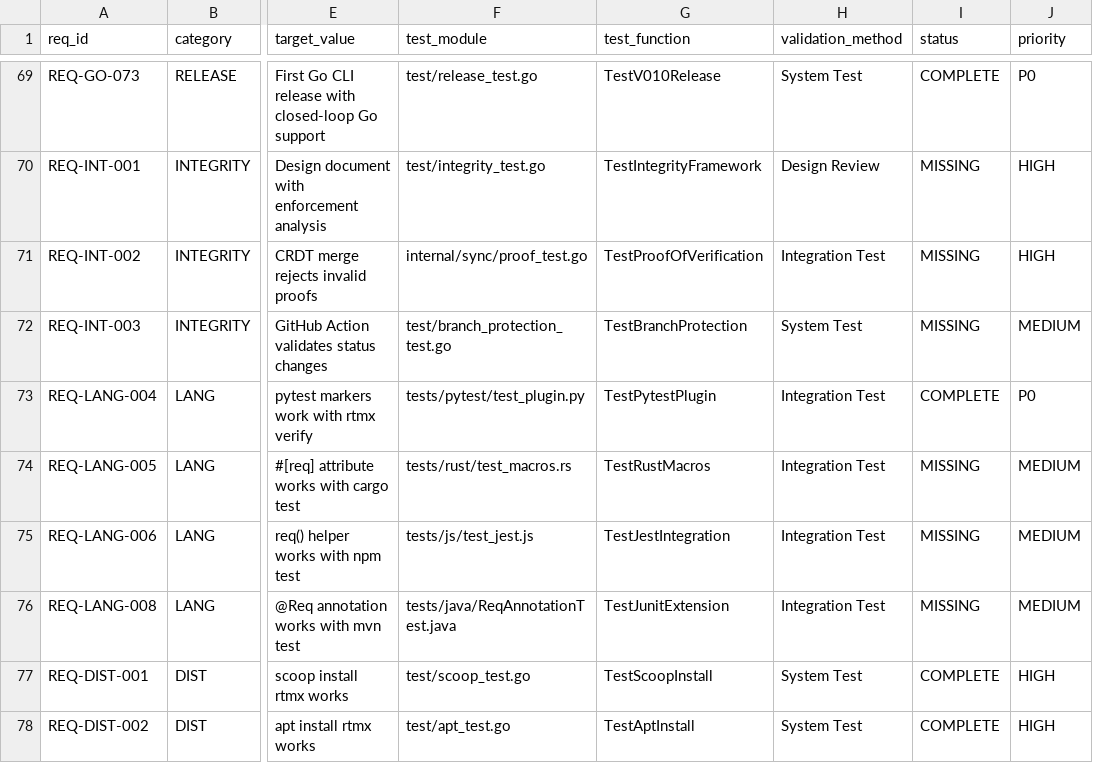
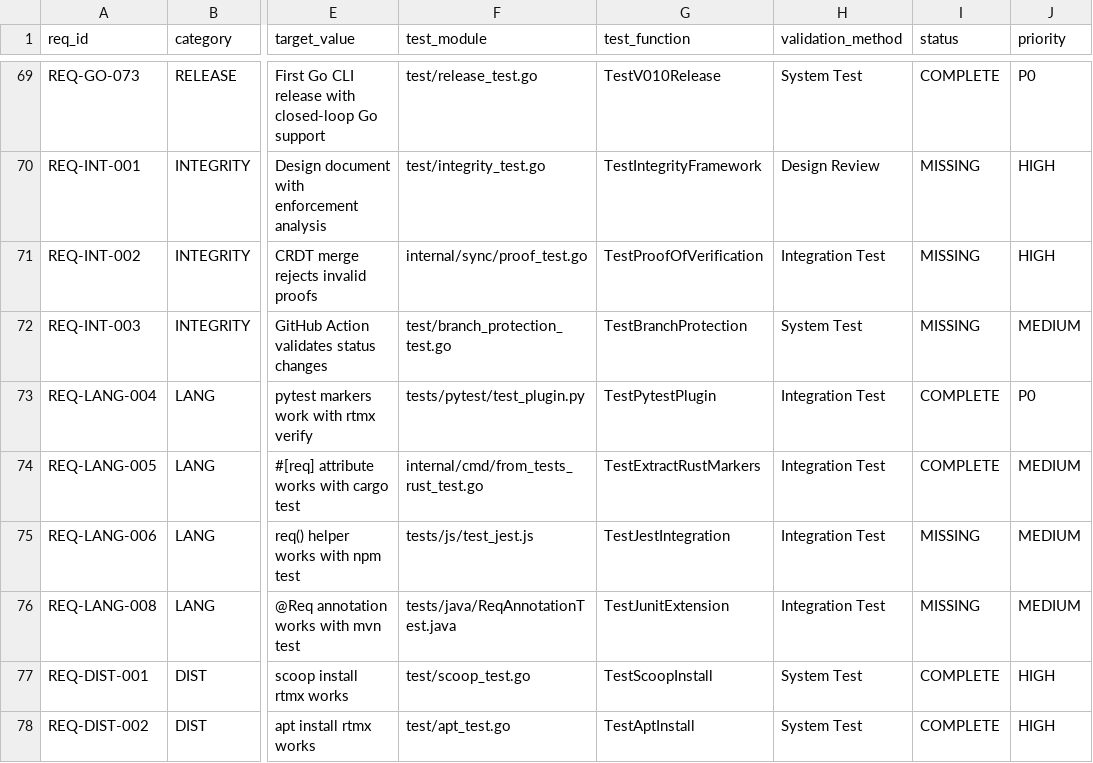
Before and after one commit to rtmx-ai/rtmx, a CSV file: .rtmx/database.csv, drawn as a sheet; only a part is shown, gaps mark what is left out; the diff names each change by its address in the sheet, - before the commit and + after, or states it on an @@ line.

```diff
--- a/.rtmx/database.csv
+++ b/.rtmx/database.csv
-F74 (test_module): tests/rust/test_macros.rs
+F74 (test_module): internal/cmd/from_tests_rust_test.go
-G74 (test_function): TestRustMacros
+G74 (test_function): TestExtractRustMarkers
-I74 (status): MISSING
+I74 (status): COMPLETE
```
Also changed, not shown: 8 other files.
